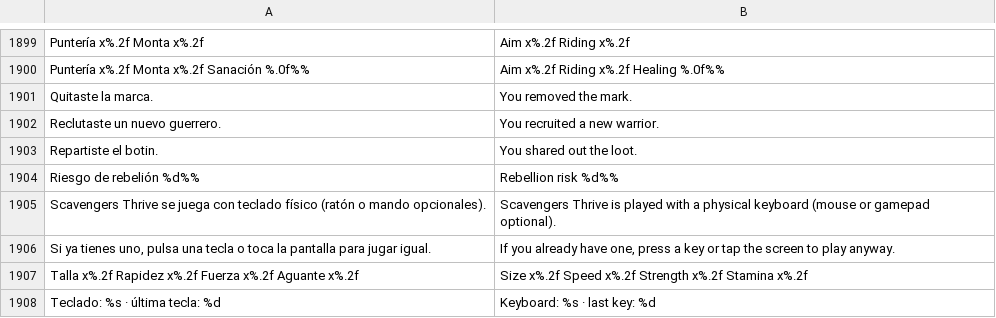
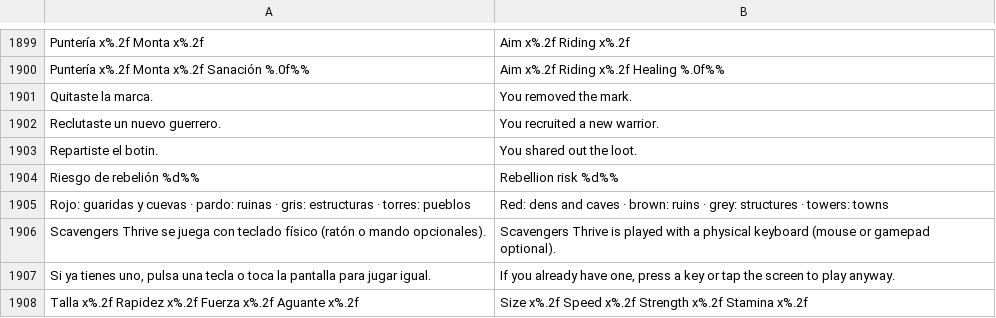
Before and after one commit to amaturanas-sys/Scavenger, a TSV file: assets/i18n/en.tsv, drawn as a sheet; only a part is shown, gaps mark what is left out; the shorter side is filled out with more unchanged rows.

```diff
--- a/assets/i18n/en.tsv
+++ b/assets/i18n/en.tsv
@@ -1904,2 +1904,3 @@ Repartiste el botin.	You shared out the loot.
 Riesgo de rebelión %d%%	Rebellion risk %d%%
+Rojo: guaridas y cuevas · pardo: ruinas · gris: estructuras · torres: pueblos	Red: dens and caves · brown: ruins · grey: structures · towers: towns
 Scavengers Thrive se juega con teclado físico (ratón o mando opcionales).	Scavengers Thrive is played with a physical keyboard (mouse or gamepad optional).
```
Also changed, not shown: assets/inventario.tsv, 9 other files.
